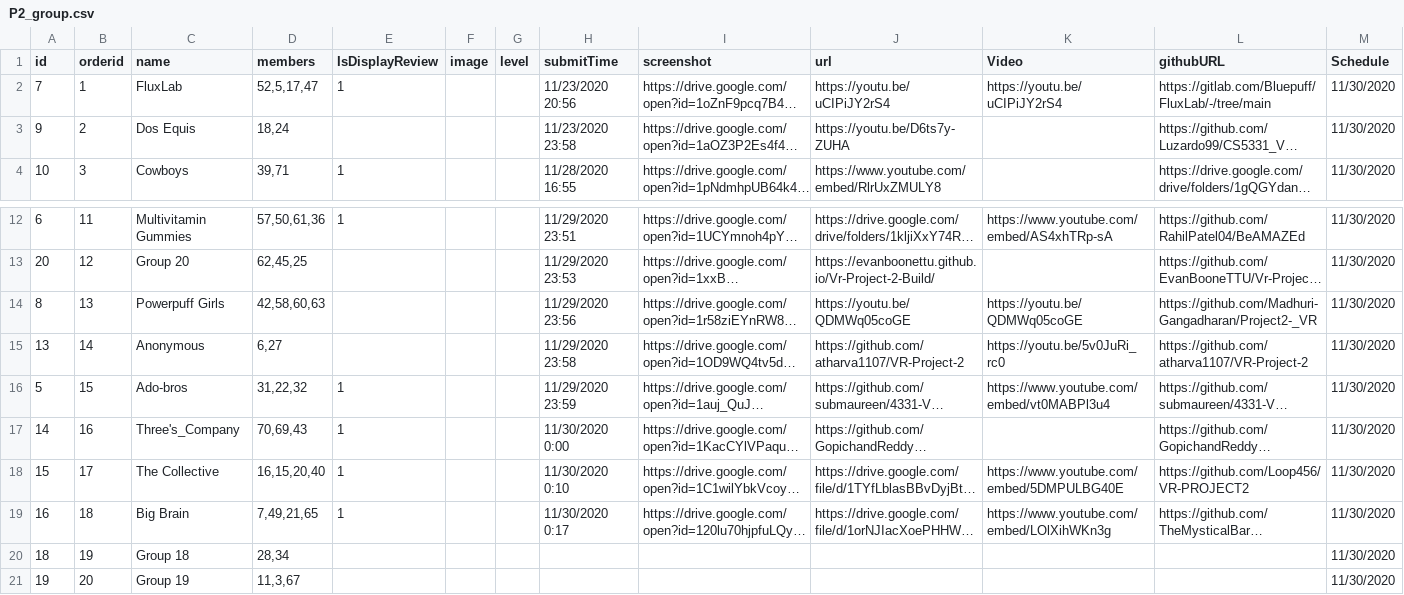
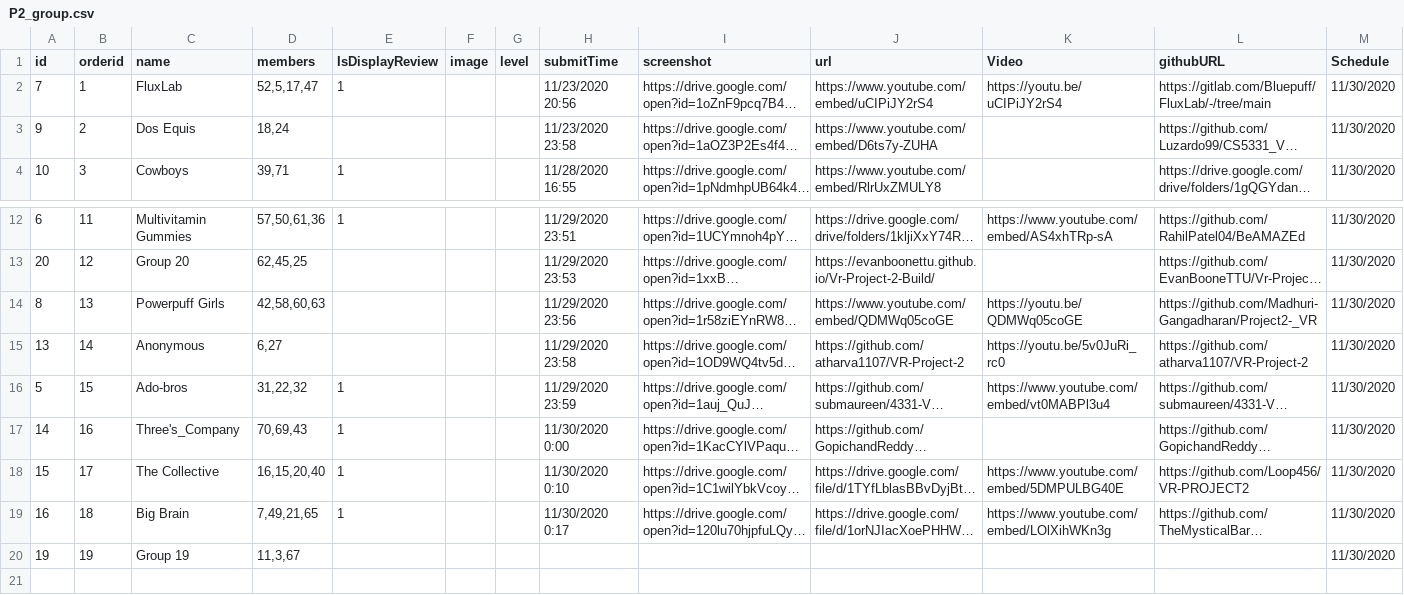
Before and after one commit to iDataVisualizationLab/CS5331-VirtualReality-Fall2020, a CSV file: P2/P2_group.csv, drawn as a sheet; only a part is shown, gaps mark what is left out; long unchanged cells end in …; removed rows and columns are numbered as before the commit, all else as after; rows hold the shown columns only; the diff names each change by its address in the sheet, - before the commit and + after, or states it on an @@ line.

Commit message:
Update P2_group.csv

```diff
--- a/P2/P2_group.csv
+++ b/P2/P2_group.csv
-J2 (url): https://youtu.be/uCIPiJY2rS4
+J2 (url): https://www.youtube.com/embed/uCIPiJY2rS4
-J3 (url): https://youtu.be/D6ts7y-ZUHA
+J3 (url): https://www.youtube.com/embed/D6ts7y-ZUHA
-J14 (url): https://youtu.be/QDMWq05coGE
+J14 (url): https://www.youtube.com/embed/QDMWq05coGE
-row 20: 18 | 19 | Group 18 | 28,34 |  |  |  |  |  |  |  |  | 11/30/2020
-B20 (orderid): 20
+B20 (orderid): 19
```
